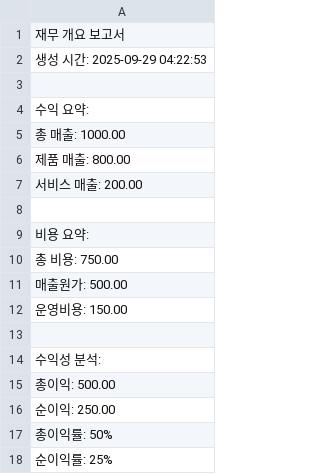
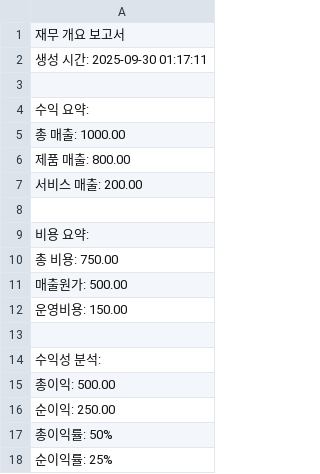
Before and after one commit to TechieQuokka/rust-erp-cli, a CSV file: financial_overview.csv, drawn as a sheet.

```diff
--- a/financial_overview.csv
+++ b/financial_overview.csv
@@ -1,3 +1,3 @@
 재무 개요 보고서
-생성 시간: 2025-09-29 04:22:53
+생성 시간: 2025-09-30 01:17:11
 
```
Also changed, not shown: 40 other files.
